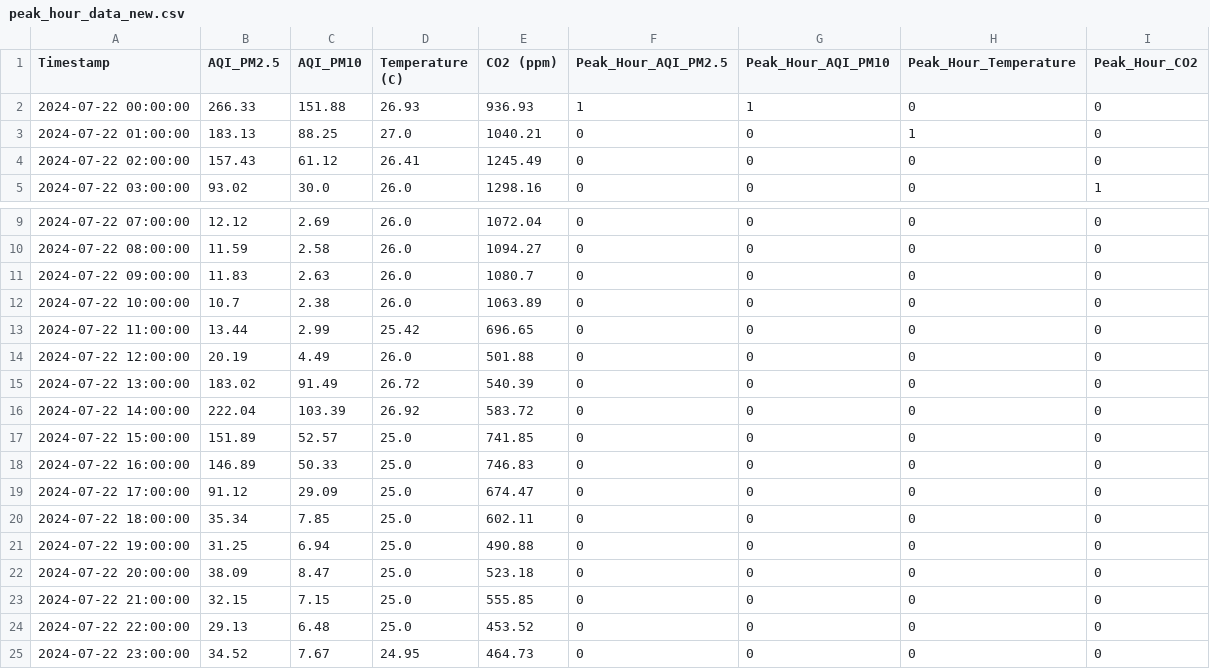
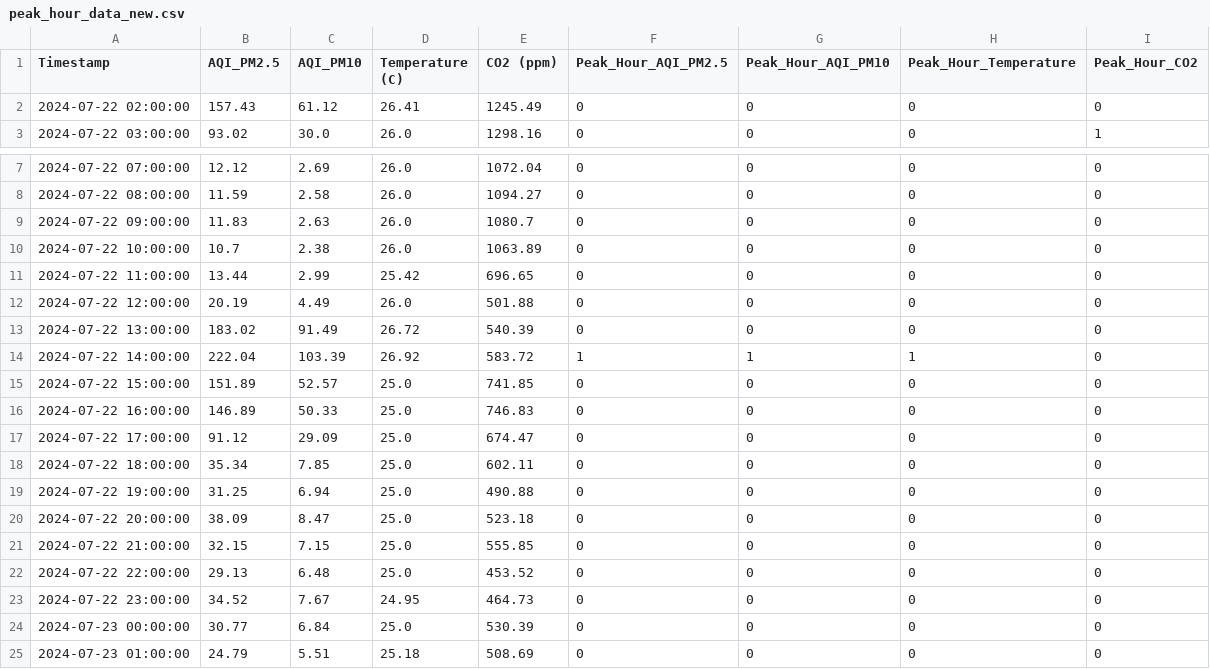
Before and after one commit to fahla/Capturing-from-COM-port, a CSV file: peak_hour_data_new.csv, drawn as a sheet; only a part is shown, gaps mark what is left out.

```diff
--- a/peak_hour_data_new.csv
+++ b/peak_hour_data_new.csv
@@ -1,4 +1,2 @@
 Timestamp,AQI_PM2.5,AQI_PM10,Temperature (C),CO2 (ppm),Peak_Hour_AQI_PM2.5,Peak_Hour_AQI_PM10,Peak_Hour_Temperature,Peak_Hour_CO2
-2024-07-22 00:00:00,266.33,151.88,26.93,936.93,1,1,0,0
-2024-07-22 01:00:00,183.13,88.25,27.0,1040.21,0,0,1,0
 2024-07-22 02:00:00,157.43,61.12,26.41,1245.49,0,0,0,0
@@ -15,3 +13,3 @@ Timestamp,AQI_PM2.5,AQI_PM10,Temperature (C),CO2 (ppm),Peak_Hour_AQI_PM2.5,Peak_
 2024-07-22 13:00:00,183.02,91.49,26.72,540.39,0,0,0,0
-2024-07-22 14:00:00,222.04,103.39,26.92,583.72,0,0,0,0
+2024-07-22 14:00:00,222.04,103.39,26.92,583.72,1,1,1,0
 2024-07-22 15:00:00,151.89,52.57,25.0,741.85,0,0,0,0
@@ -25 +23,3 @@ Timestamp,AQI_PM2.5,AQI_PM10,Temperature (C),CO2 (ppm),Peak_Hour_AQI_PM2.5,Peak_
 2024-07-22 23:00:00,34.52,7.67,24.95,464.73,0,0,0,0
+2024-07-23 00:00:00,30.77,6.84,25.0,530.39,0,0,0,0
+2024-07-23 01:00:00,24.79,5.51,25.18,508.69,0,0,0,0
```
Also changed, not shown: AQIAllHours.csv, aqi_data_last_24hrs.csv, 5 other files.
